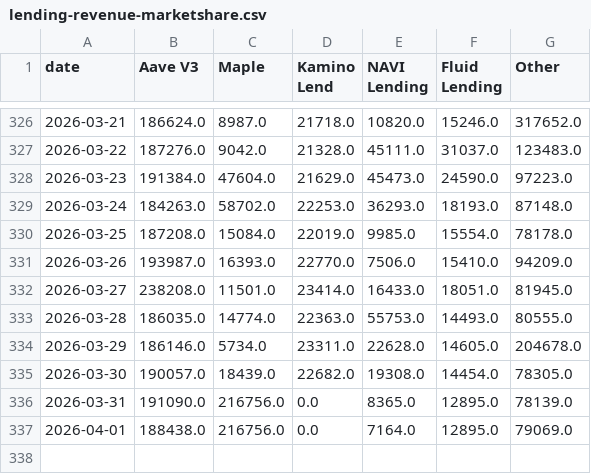
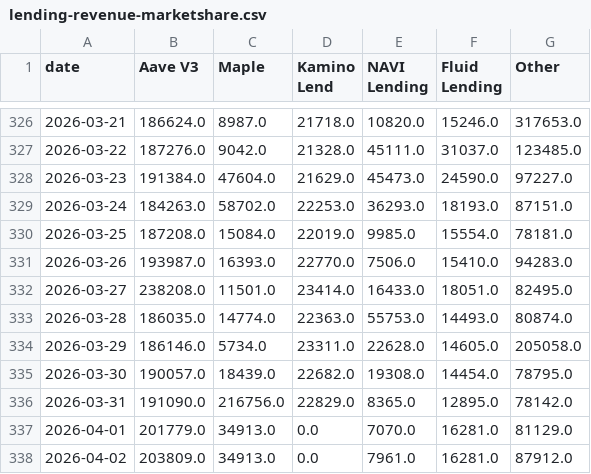
Before and after one commit to DeFi-Kai/kai-site, a CSV file: static/data/aave-six-months-later/lending-revenue-marketshare.csv, drawn as a sheet; only a part is shown, gaps mark what is left out; the diff covers the shown part only.

```diff
--- a/static/data/aave-six-months-later/lending-revenue-marketshare.csv
+++ b/static/data/aave-six-months-later/lending-revenue-marketshare.csv
@@ -326,12 +326,13 @@ date,Aave V3,Maple,Kamino Lend,NAVI Lending,Fluid Lending,Other
-2026-03-21,186624.0,8987.0,21718.0,10820.0,15246.0,317652.0
-2026-03-22,187276.0,9042.0,21328.0,45111.0,31037.0,123483.0
-2026-03-23,191384.0,47604.0,21629.0,45473.0,24590.0,97223.0
-2026-03-24,184263.0,58702.0,22253.0,36293.0,18193.0,87148.0
-2026-03-25,187208.0,15084.0,22019.0,9985.0,15554.0,78178.0
-2026-03-26,193987.0,16393.0,22770.0,7506.0,15410.0,94209.0
-2026-03-27,238208.0,11501.0,23414.0,16433.0,18051.0,81945.0
-2026-03-28,186035.0,14774.0,22363.0,55753.0,14493.0,80555.0
-2026-03-29,186146.0,5734.0,23311.0,22628.0,14605.0,204678.0
-2026-03-30,190057.0,18439.0,22682.0,19308.0,14454.0,78305.0
-2026-03-31,191090.0,216756.0,0.0,8365.0,12895.0,78139.0
-2026-04-01,188438.0,216756.0,0.0,7164.0,12895.0,79069.0
+2026-03-21,186624.0,8987.0,21718.0,10820.0,15246.0,317653.0
+2026-03-22,187276.0,9042.0,21328.0,45111.0,31037.0,123485.0
+2026-03-23,191384.0,47604.0,21629.0,45473.0,24590.0,97227.0
+2026-03-24,184263.0,58702.0,22253.0,36293.0,18193.0,87151.0
+2026-03-25,187208.0,15084.0,22019.0,9985.0,15554.0,78181.0
+2026-03-26,193987.0,16393.0,22770.0,7506.0,15410.0,94283.0
+2026-03-27,238208.0,11501.0,23414.0,16433.0,18051.0,82495.0
+2026-03-28,186035.0,14774.0,22363.0,55753.0,14493.0,80874.0
+2026-03-29,186146.0,5734.0,23311.0,22628.0,14605.0,205058.0
+2026-03-30,190057.0,18439.0,22682.0,19308.0,14454.0,78795.0
+2026-03-31,191090.0,216756.0,22829.0,8365.0,12895.0,78142.0
+2026-04-01,201779.0,34913.0,0.0,7070.0,16281.0,81129.0
+2026-04-02,203809.0,34913.0,0.0,7961.0,16281.0,87912.0
```
Also changed, not shown: 26 edited cells elsewhere in this file, static/data/aave-six-months-later/mcap-to-outstanding-loans-debug.csv, static/data/aave-six-months-later/mcap-to-outstanding-loans.csv, 2 other files.
